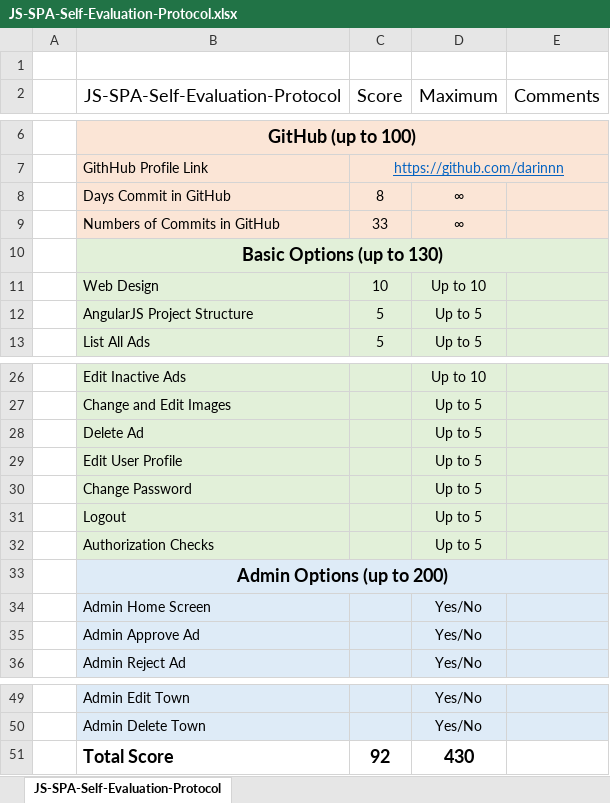
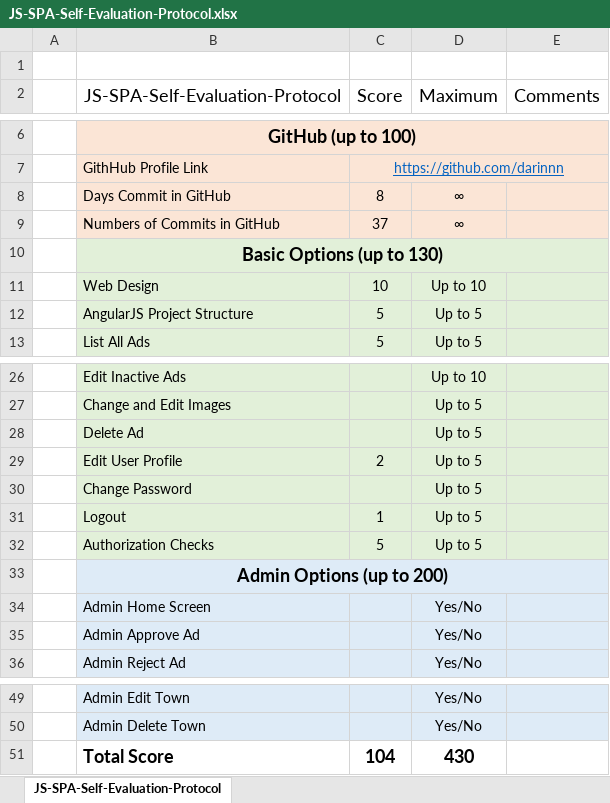
Before and after one commit to daringeorgiev/adsAngular, an Excel workbook: JS-SPA-Self-Evaluation-Protocol.xlsx, sheet JS-SPA-Self-Evaluation-Protocol, drawn as a sheet; only a part is shown, gaps mark what is left out; values as stored, in another font and other column widths than the file's, no borders; the diff names each change by its address in the sheet, - before the commit and + after, or states it on an @@ line.

```diff
--- a/JS-SPA-Self-Evaluation-Protocol.xlsx (sheet JS-SPA-Self-Evaluation-Protocol)
+++ b/JS-SPA-Self-Evaluation-Protocol.xlsx (sheet JS-SPA-Self-Evaluation-Protocol)
-C9 (Score): 33
+C9 (Score): 37
-C29 (Score): (empty)
+C29 (Score): 2
-C31 (Score): (empty)
+C31 (Score): 1
-C32 (Score): (empty)
+C32 (Score): 5
-C51 (Score): 92
+C51 (Score): 104
```
Also changed, not shown: 2 other files.
